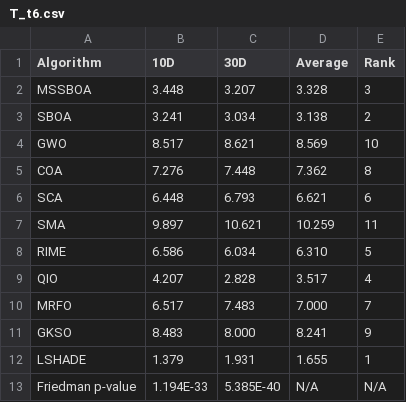
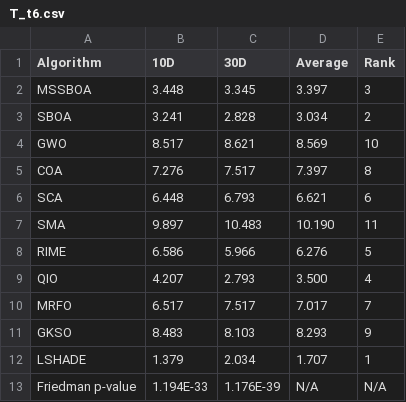
Before and after one commit to caixinyu2017-star/xixi, a CSV file: work/mssboa-design/results/T_t6.csv, drawn as a sheet.

```diff
--- a/work/mssboa-design/results/T_t6.csv
+++ b/work/mssboa-design/results/T_t6.csv
@@ -1,13 +1,13 @@
 Algorithm,10D,30D,Average,Rank
-MSSBOA,3.448,3.207,3.328,3
-SBOA,3.241,3.034,3.138,2
+MSSBOA,3.448,3.345,3.397,3
+SBOA,3.241,2.828,3.034,2
 GWO,8.517,8.621,8.569,10
-COA,7.276,7.448,7.362,8
+COA,7.276,7.517,7.397,8
 SCA,6.448,6.793,6.621,6
-SMA,9.897,10.621,10.259,11
-RIME,6.586,6.034,6.310,5
-QIO,4.207,2.828,3.517,4
-MRFO,6.517,7.483,7.000,7
-GKSO,8.483,8.000,8.241,9
-LSHADE,1.379,1.931,1.655,1
-Friedman p-value,1.194E-33,5.385E-40,N/A,N/A
+SMA,9.897,10.483,10.190,11
+RIME,6.586,5.966,6.276,5
+QIO,4.207,2.793,3.500,4
+MRFO,6.517,7.517,7.017,7
+GKSO,8.483,8.103,8.293,9
+LSHADE,1.379,2.034,1.707,1
+Friedman p-value,1.194E-33,1.176E-39,N/A,N/A
```
Also changed, not shown: work/mssboa-design/results/T_A_main_D30.csv, work/mssboa-design/results/T_loss.csv, 7 other files.
